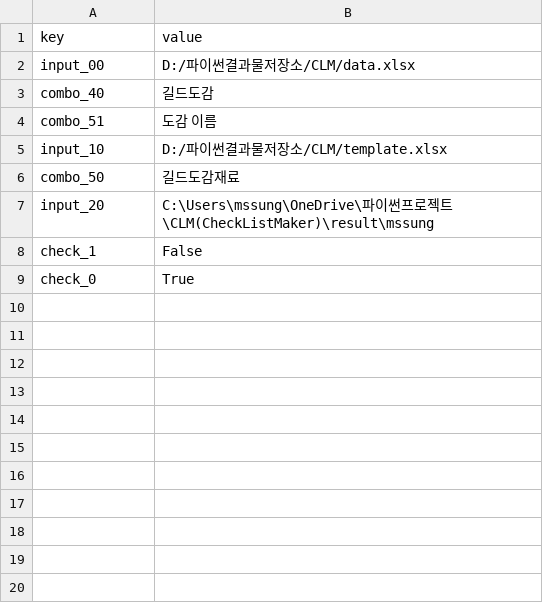
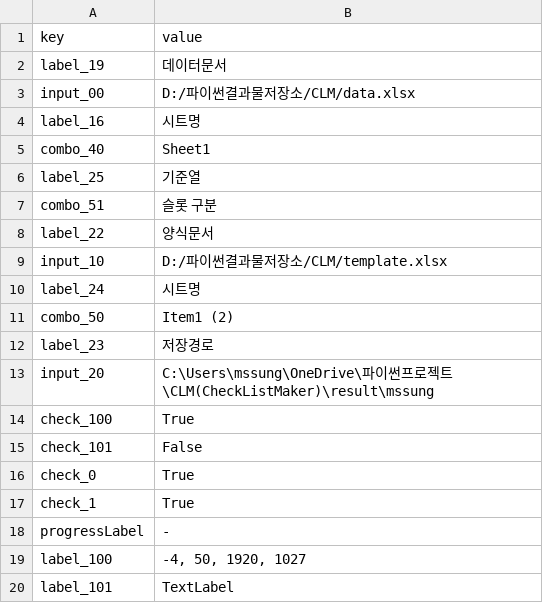
Before and after one commit to SungMinseok/CLM-CheckListMaker-_2024, a CSV file: cache/cache_mssung.csv, drawn as a sheet; addresses are those after the commit; the diff names each change by its address in the sheet, - before the commit and + after, or states it on an @@ line.

```diff
--- a/cache/cache_mssung.csv
+++ b/cache/cache_mssung.csv
+row 2: label_19 | 데이터문서
+row 4: label_16 | 시트명
-B5 (value): 길드도감
+B5 (value): Sheet1
+row 6: label_25 | 기준열
-B7 (value): 도감 이름
+B7 (value): 슬롯 구분
+row 8: label_22 | 양식문서
+row 10: label_24 | 시트명
-B11 (value): 길드도감재료
+B11 (value): Item1 (2)
+row 12: label_23 | 저장경로
+row 14: check_100 | True
-A15 (key): check_1
+A15 (key): check_101
+row 17: check_1 | True
+row 18: progressLabel | -
+row 19: label_100 | -4, 50, 1920, 1027
+row 20: label_101 | TextLabel
```
Also changed, not shown: 4 other files.
